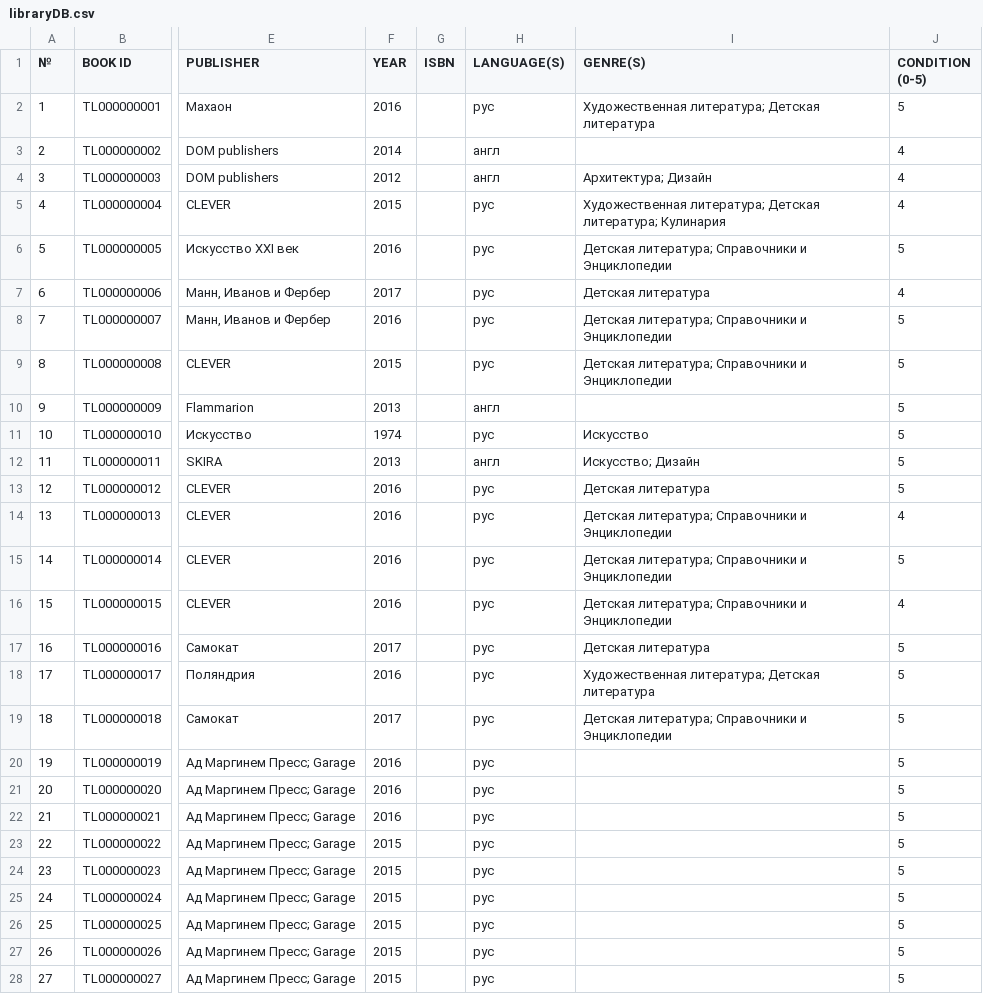
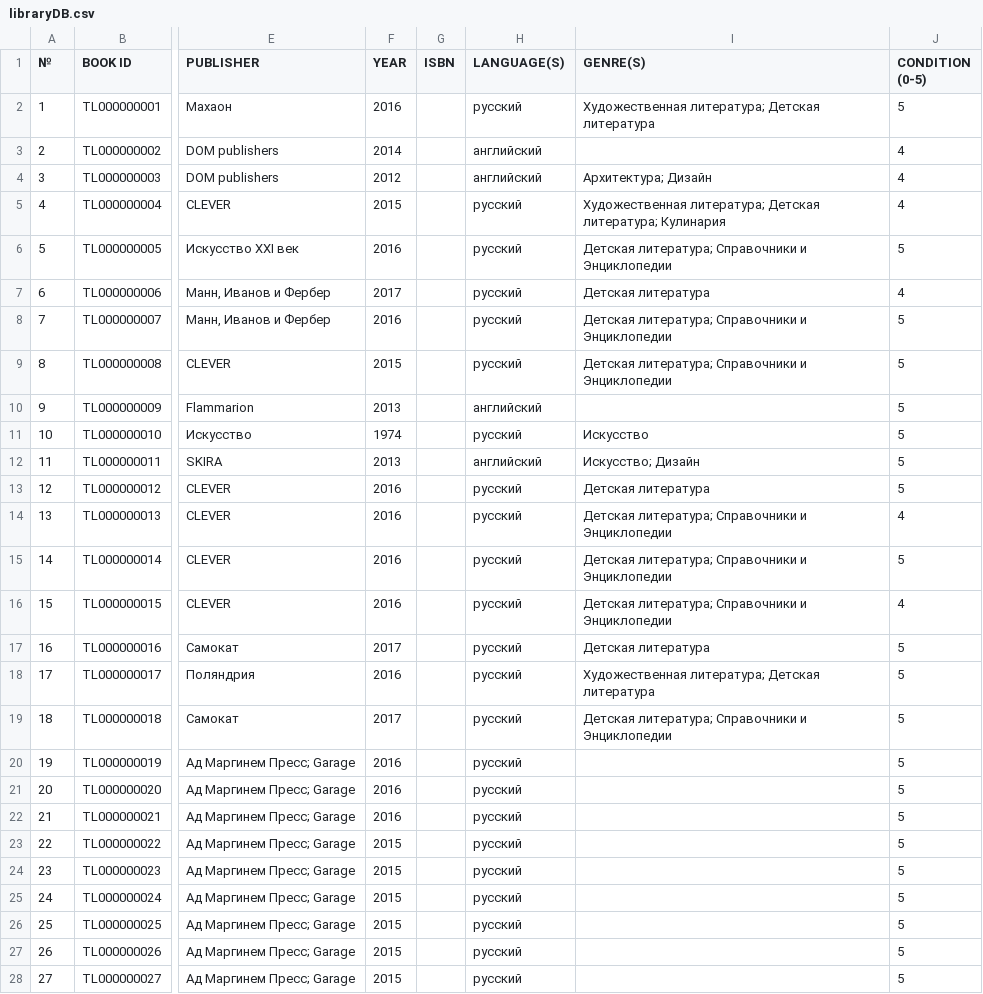
Before and after one commit to VladislavGeneralov/tldb-web, a CSV file: docs/data/libraryDB.csv, drawn as a sheet; only a part is shown, gaps mark what is left out; the diff covers the shown part only; the diff names each change by its address in the sheet, - before the commit and + after, or states it on an @@ line.

```diff
--- a/docs/data/libraryDB.csv
+++ b/docs/data/libraryDB.csv
-H2 (LANGUAGE(S)): рус
+H2 (LANGUAGE(S)): русский
-H3:H4 (LANGUAGE(S)): англ
+H3:H4 (LANGUAGE(S)): английский
-H5:H9 (LANGUAGE(S)): рус
+H5:H9 (LANGUAGE(S)): русский
-H10 (LANGUAGE(S)): англ
+H10 (LANGUAGE(S)): английский
-H11 (LANGUAGE(S)): рус
+H11 (LANGUAGE(S)): русский
-H12 (LANGUAGE(S)): англ
+H12 (LANGUAGE(S)): английский
-H13:H28 (LANGUAGE(S)): рус
+H13:H28 (LANGUAGE(S)): русский
```
Also changed, not shown: 66 edited cells elsewhere in this file, 4 other files.
